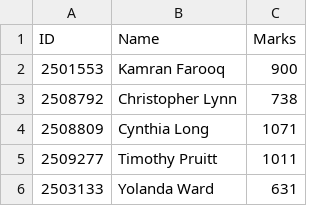
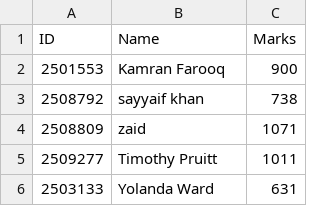
Before and after one commit to muhammadkamranfarooq5-star/cpp-A2-PROJECT, a CSV file: data.csv, drawn as a sheet; only a part is shown.

Commit message:
Add data.csv for Student Gradebook
This CSV file contains the initial student records required for the ESP32-PC hybrid database project.

```diff
--- a/data.csv
+++ b/data.csv
@@ -2,4 +2,4 @@ ID,Name,Marks
 2501553,Kamran Farooq,900
-2508792,Christopher Lynn,738
-2508809,Cynthia Long,1071
+2508792,sayyaif khan,738
+2508809,zaid ,1071
 2509277,Timothy Pruitt,1011
```
